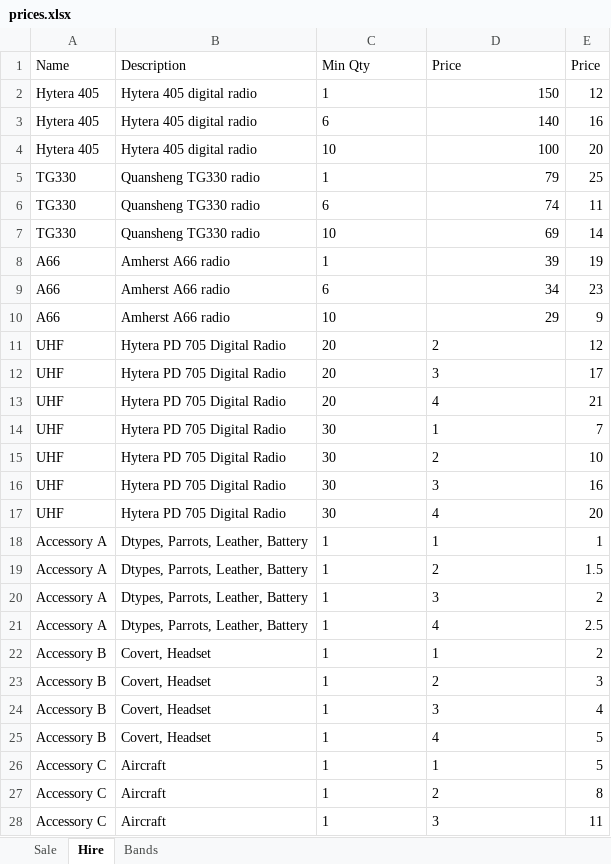
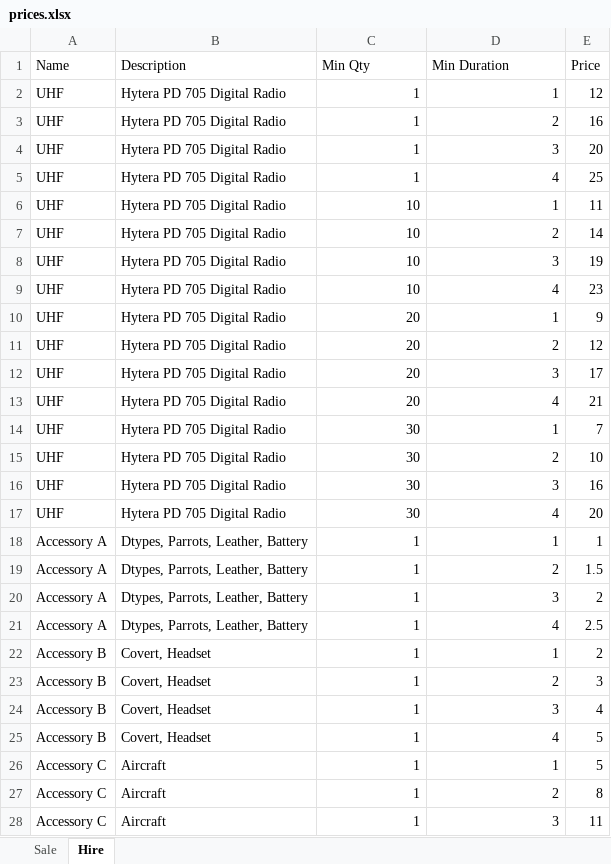
Before and after one commit to pawrequest/office-amherst, an Excel workbook: static/data/prices.xlsx, sheet Hire, drawn as a sheet; only a part is shown; values as stored, in another font and other column widths than the file's, no borders; removed rows and columns are numbered as before the commit, all else as after; the diff covers the shown part only; the diff names each change by its address in the sheet, - before the commit and + after, or states it on an @@ line.

```diff
--- a/static/data/prices.xlsx (sheet Hire)
+++ b/static/data/prices.xlsx (sheet Hire)
-sheet tab: Bands
-D1: Price
+D1: Min Duration
-row 2: Hytera 405 | Hytera 405 digital radio | 1 | 150 | 12
-row 3: Hytera 405 | Hytera 405 digital radio | 6 | 140 | 16
-row 4: Hytera 405 | Hytera 405 digital radio | 10 | 100 | 20
-row 5: TG330 | Quansheng TG330 radio | 1 | 79 | 25
-row 6: TG330 | Quansheng TG330 radio | 6 | 74 | 11
-row 7: TG330 | Quansheng TG330 radio | 10 | 69 | 14
-row 8: A66 | Amherst A66 radio | 1 | 39 | 19
-row 9: A66 | Amherst A66 radio | 6 | 34 | 23
-row 10: A66 | Amherst A66 radio | 10 | 29 | 9
+row 2: UHF | Hytera PD 705 Digital Radio | 1 | 1 | 12
+row 3: UHF | Hytera PD 705 Digital Radio | 1 | 2 | 16
+row 4: UHF | Hytera PD 705 Digital Radio | 1 | 3 | 20
+row 5: UHF | Hytera PD 705 Digital Radio | 1 | 4 | 25
+row 6: UHF | Hytera PD 705 Digital Radio | 10 | 1 | 11
+row 7: UHF | Hytera PD 705 Digital Radio | 10 | 2 | 14
+row 8: UHF | Hytera PD 705 Digital Radio | 10 | 3 | 19
+row 9: UHF | Hytera PD 705 Digital Radio | 10 | 4 | 23
+row 10: UHF | Hytera PD 705 Digital Radio | 20 | 1 | 9
-C11:D28 alignment: left
+C11:D28 alignment: right
```
Also changed, not shown: 4 removed rows and cell formats elsewhere in this sheet, sheet Sale, 9 other files.
